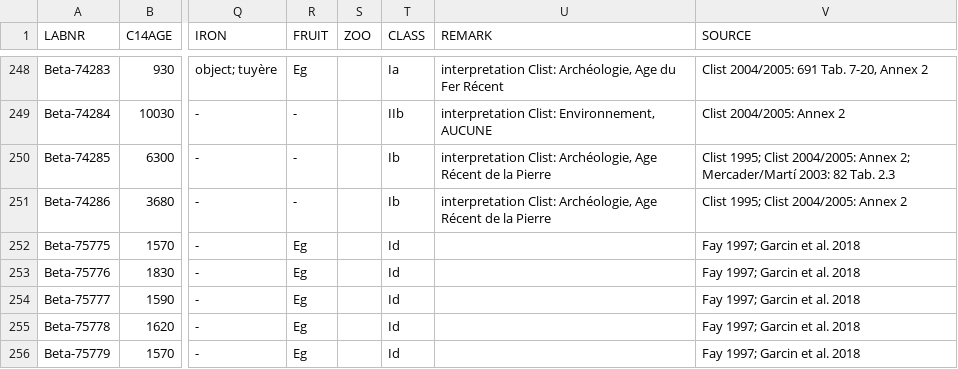
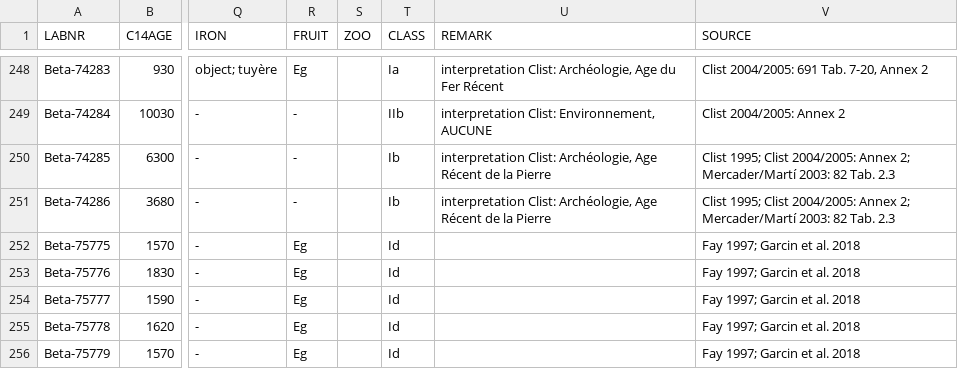
Before and after one commit to dirkseidensticker/aDRAC, a CSV file: aDRAC.csv, drawn as a sheet; only a part is shown, gaps mark what is left out; the diff names each change by its address in the sheet, - before the commit and + after, or states it on an @@ line.

Commit message:
Update aDRAC.csv
added additional source for beta-74286

```diff
--- a/aDRAC.csv
+++ b/aDRAC.csv
-V251 (SOURCE): …2004/2005: Annex 2
+V251 (SOURCE): …2004/2005: Annex 2; Mercader/Martí 2003: 82 Tab. 2.3
```
